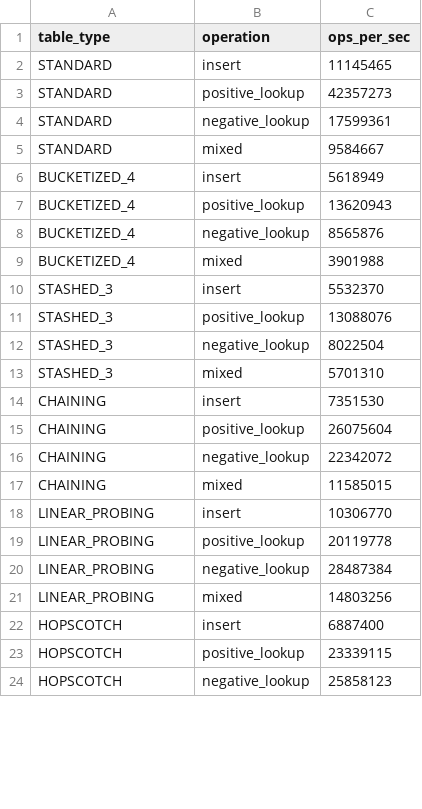
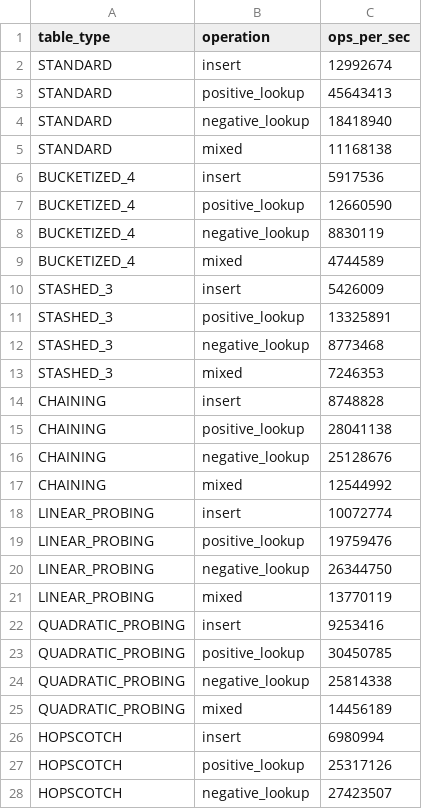
Before and after one commit to Xhadou/Bucketized-Cuckoo-with-Stash, a CSV file: results/csv/throughput.csv, drawn as a sheet; only a part is shown; the diff covers the shown part only.

```diff
--- a/results/csv/throughput.csv
+++ b/results/csv/throughput.csv
@@ -1,24 +1,28 @@
 table_type,operation,ops_per_sec
-STANDARD,insert,11145465
-STANDARD,positive_lookup,42357273
-STANDARD,negative_lookup,17599361
-STANDARD,mixed,9584667
-BUCKETIZED_4,insert,5618949
-BUCKETIZED_4,positive_lookup,13620943
-BUCKETIZED_4,negative_lookup,8565876
-BUCKETIZED_4,mixed,3901988
-STASHED_3,insert,5532370
-STASHED_3,positive_lookup,13088076
-STASHED_3,negative_lookup,8022504
-STASHED_3,mixed,5701310
-CHAINING,insert,7351530
-CHAINING,positive_lookup,26075604
-CHAINING,negative_lookup,22342072
-CHAINING,mixed,11585015
-LINEAR_PROBING,insert,10306770
-LINEAR_PROBING,positive_lookup,20119778
-LINEAR_PROBING,negative_lookup,28487384
-LINEAR_PROBING,mixed,14803256
-HOPSCOTCH,insert,6887400
-HOPSCOTCH,positive_lookup,23339115
-HOPSCOTCH,negative_lookup,25858123
+STANDARD,insert,12992674
+STANDARD,positive_lookup,45643413
+STANDARD,negative_lookup,18418940
+STANDARD,mixed,11168138
+BUCKETIZED_4,insert,5917536
+BUCKETIZED_4,positive_lookup,12660590
+BUCKETIZED_4,negative_lookup,8830119
+BUCKETIZED_4,mixed,4744589
+STASHED_3,insert,5426009
+STASHED_3,positive_lookup,13325891
+STASHED_3,negative_lookup,8773468
+STASHED_3,mixed,7246353
+CHAINING,insert,8748828
+CHAINING,positive_lookup,28041138
+CHAINING,negative_lookup,25128676
+CHAINING,mixed,12544992
+LINEAR_PROBING,insert,10072774
+LINEAR_PROBING,positive_lookup,19759476
+LINEAR_PROBING,negative_lookup,26344750
+LINEAR_PROBING,mixed,13770119
+QUADRATIC_PROBING,insert,9253416
+QUADRATIC_PROBING,positive_lookup,30450785
+QUADRATIC_PROBING,negative_lookup,25814338
+QUADRATIC_PROBING,mixed,14456189
+HOPSCOTCH,insert,6980994
+HOPSCOTCH,positive_lookup,25317126
+HOPSCOTCH,negative_lookup,27423507
```
Also changed, not shown: 9 edited cells elsewhere in this file, results/csv/dary_load_factors.csv, results/csv/hash_sensitivity.csv, 17 other files.
